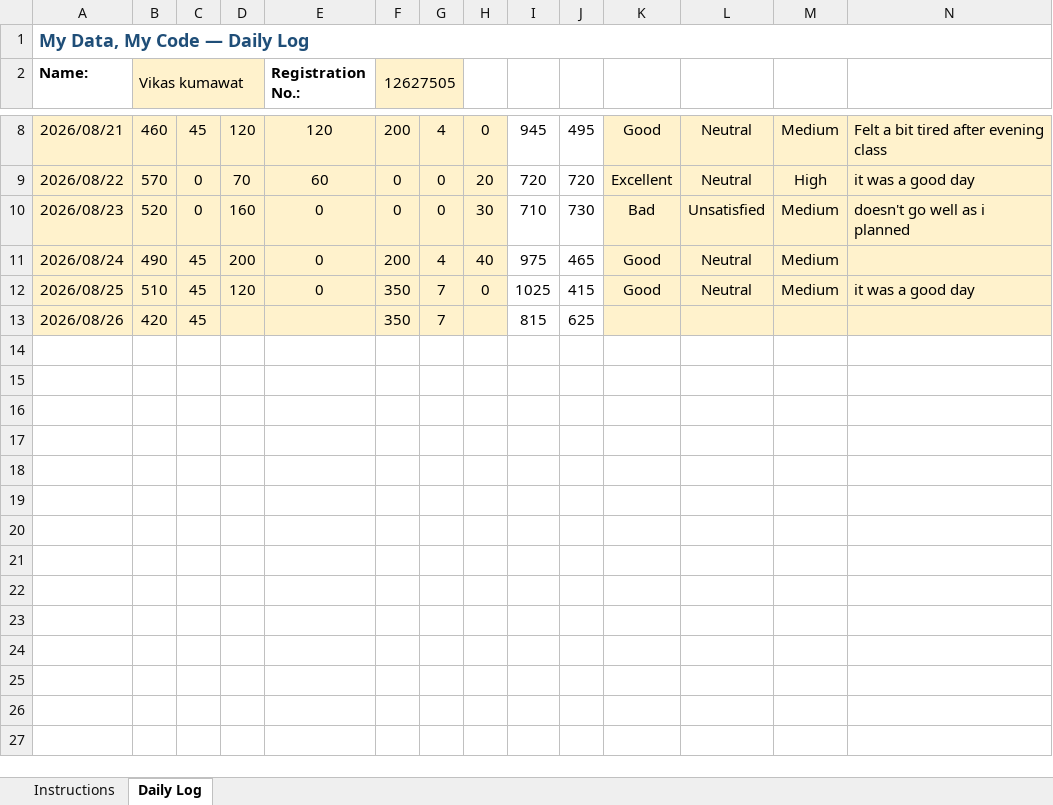
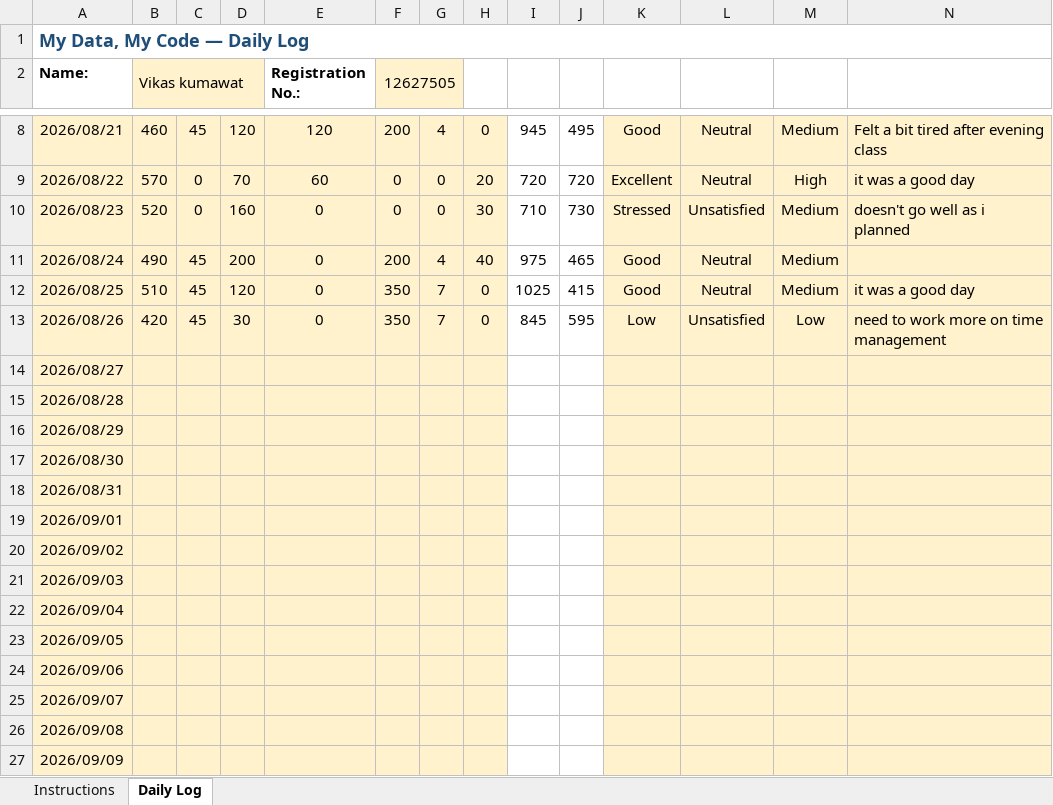
Before and after one commit to Vikaskumawat0/CAP776, an Excel workbook: 12627505.xlsx, sheet Daily Log, drawn as a sheet; only a part is shown, gaps mark what is left out; values as stored, in another font and other column widths than the file's, no borders; conditional formats not drawn; the diff covers the shown part only; the diff names each change by its address in the sheet, - before the commit and + after, or states it on an @@ line.

Commit message:
update 12627505.xlsx

```diff
--- a/12627505.xlsx (sheet Daily Log)
+++ b/12627505.xlsx (sheet Daily Log)
-K10: Bad
+K10: Stressed
-D13: (empty)
+D13: 30
-E13 (Registration No.:): (empty)
+E13 (Registration No.:): 0
-H13: (empty)
+H13: 0
-I13: 815
+I13: 845
-J13: 625
+J13: 595
-K13: (empty)
+K13: Low
-L13: (empty)
+L13: Unsatisfied
-M13: (empty)
+M13: Low
-N13: (empty)
+N13: need to work more on time management
+row 14: 2026/08/27
+row 15: 2026/08/28
+row 16: 2026/08/29
+row 17: 2026/08/30
+row 18: 2026/08/31
+row 19: 2026/09/01
+row 20: 2026/09/02
+row 21: 2026/09/03
+row 22: 2026/09/04
+row 23: 2026/09/05
+row 24: 2026/09/06
+row 25: 2026/09/07
+row 26: 2026/09/08
+row 27: 2026/09/09
```
Also changed, not shown: 15 added rows elsewhere in this sheet.
